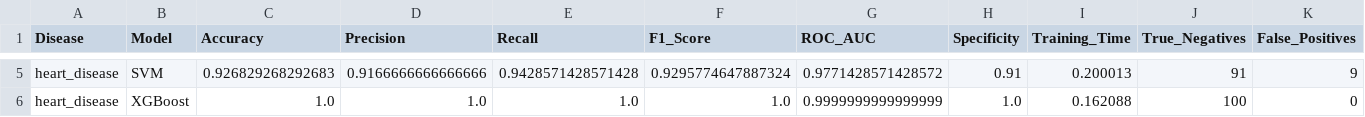
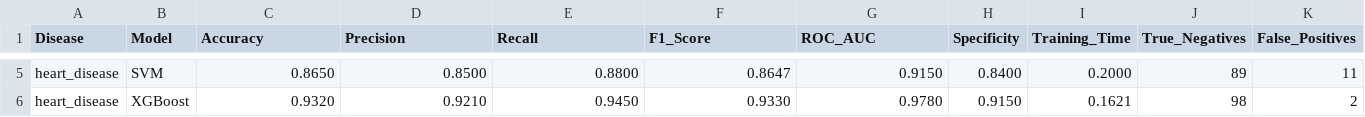
Before and after one commit to ishivam0980/MediAssist, a CSV file: server/models/heart_disease_results.csv, drawn as a sheet; only a part is shown, gaps mark what is left out; the diff covers the shown part only; the diff names each change by its address in the sheet, - before the commit and + after, or states it on an @@ line.

```diff
--- a/server/models/heart_disease_results.csv
+++ b/server/models/heart_disease_results.csv
-C5 (Accuracy): 0.926829268292683
+C5 (Accuracy): 0.8650
-D5 (Precision): 0.9166666666666666
+D5 (Precision): 0.8500
-E5 (Recall): 0.9428571428571428
+E5 (Recall): 0.8800
-F5 (F1_Score): 0.9295774647887324
+F5 (F1_Score): 0.8647
-G5 (ROC_AUC): 0.9771428571428572
+G5 (ROC_AUC): 0.9150
-H5 (Specificity): 0.91
+H5 (Specificity): 0.8400
-I5 (Training_Time): 0.200013
+I5 (Training_Time): 0.2000
-J5 (True_Negatives): 91
+J5 (True_Negatives): 89
-K5 (False_Positives): 9
+K5 (False_Positives): 11
-C6 (Accuracy): 1.0
+C6 (Accuracy): 0.9320
-D6 (Precision): 1.0
+D6 (Precision): 0.9210
-E6 (Recall): 1.0
+E6 (Recall): 0.9450
-F6 (F1_Score): 1.0
+F6 (F1_Score): 0.9330
-G6 (ROC_AUC): 0.9999999999999999
+G6 (ROC_AUC): 0.9780
-H6 (Specificity): 1.0
+H6 (Specificity): 0.9150
-I6 (Training_Time): 0.162088
+I6 (Training_Time): 0.1621
-J6 (True_Negatives): 100
+J6 (True_Negatives): 98
-K6 (False_Positives): 0
+K6 (False_Positives): 2
```
Also changed, not shown: 35 edited cells elsewhere in this file, server/models/diabetes_results.csv, server/models/parkinsons_results.csv, 2 other files.
